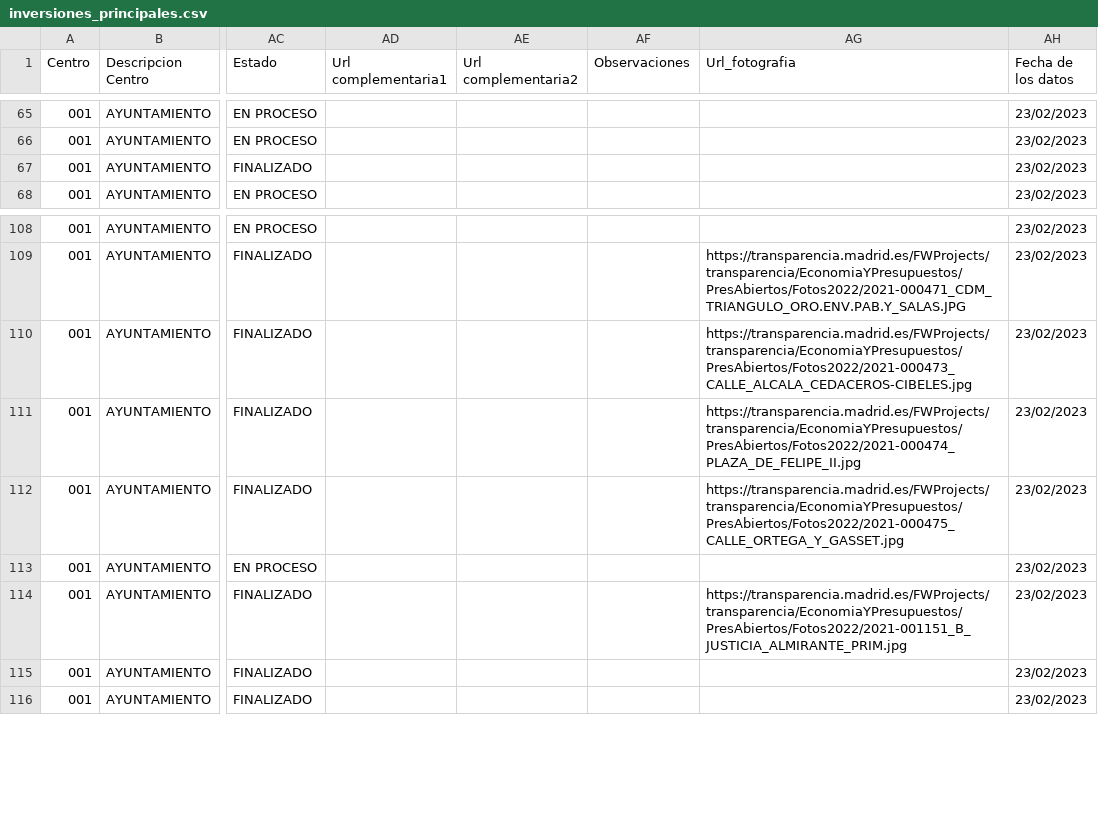
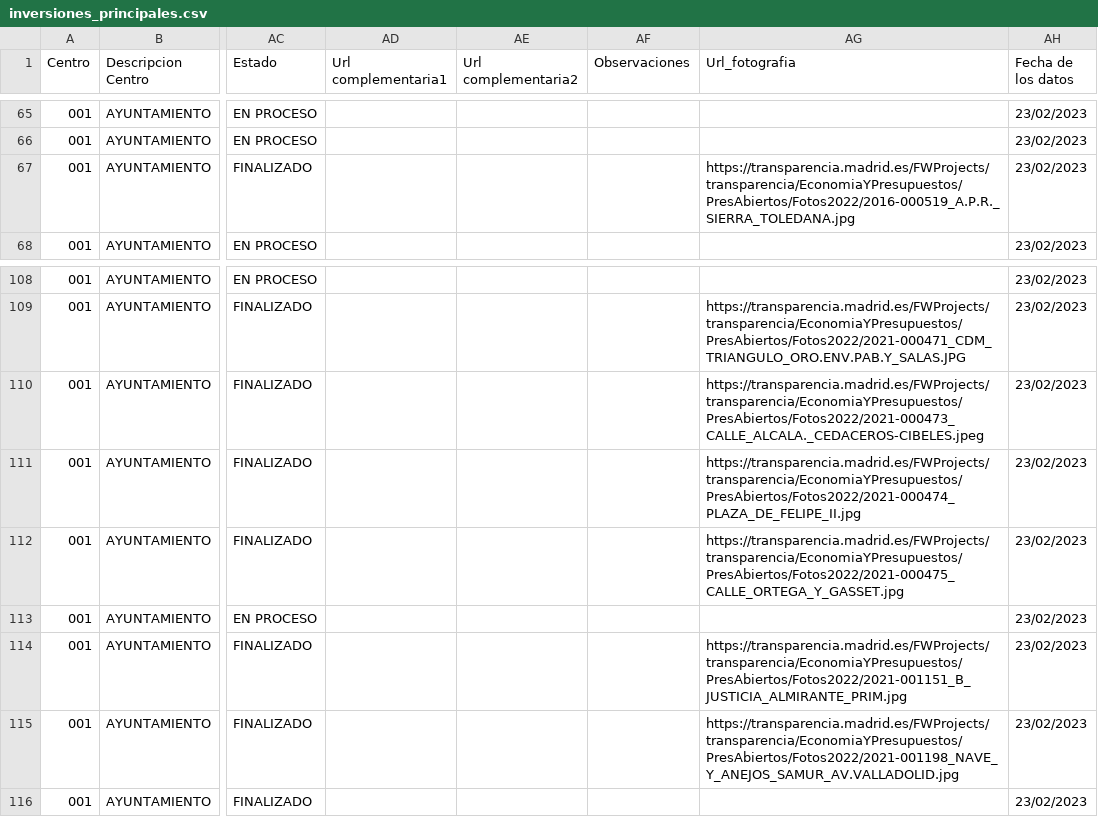
Before and after one commit to civio/presupuesto-madrid, a CSV file: data/en/municipio/2022/inversiones_principales.csv, drawn as a sheet; only a part is shown, gaps mark what is left out; the diff names each change by its address in the sheet, - before the commit and + after, or states it on an @@ line.

Commit message:
Update 2022 main investments data
Change performed on the admin console.

```diff
--- a/data/en/municipio/2022/inversiones_principales.csv
+++ b/data/en/municipio/2022/inversiones_principales.csv
-AG67 (Url_fotografia): (empty)
+AG67 (Url_fotografia): https://transparencia.madrid.es/FWProjects/transparencia/EconomiaYPresupuestos/PresAbiertos/Fotos2022/2016-000519_A.P.R._SIERRA_TOLEDANA.jpg
-AG110 (Url_fotografia): https://transparencia.madrid.es/FWProjects/transparencia/EconomiaYPresupuestos/PresAbiertos/Fotos2022/2021-000473_CALLE_ALCALA_CEDACEROS-CIBELES.jpg
+AG110 (Url_fotografia): https://transparencia.madrid.es/FWProjects/transparencia/EconomiaYPresupuestos/PresAbiertos/Fotos2022/2021-000473_CALLE_ALCALA._CEDACEROS-CIBELES.jpeg
-AG115 (Url_fotografia): (empty)
+AG115 (Url_fotografia): https://transparencia.madrid.es/FWProjects/transparencia/EconomiaYPresupuestos/PresAbiertos/Fotos2022/2021-001198_NAVE_Y_ANEJOS_SAMUR_AV.VALLADOLID.jpg
```
Also changed, not shown: data/es/municipio/2022/inversiones_principales.csv.
